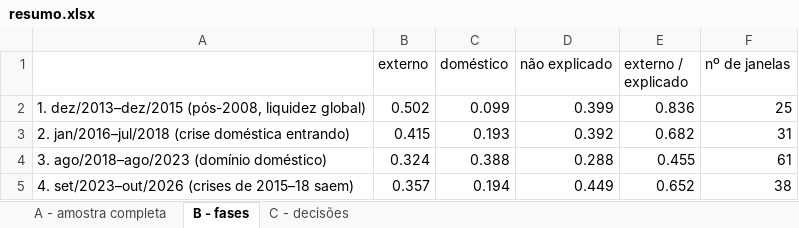
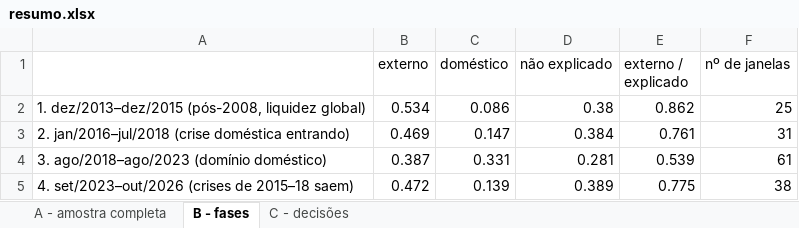
Before and after one commit to guireikdal/cambio_dol.brl_fatores, an Excel workbook: resultados/resumo.xlsx, sheet B - fases, drawn as a sheet; values as stored, in another font and other column widths than the file's, no borders; the diff names each change by its address in the sheet, - before the commit and + after, or states it on an @@ line.

```diff
--- a/resultados/resumo.xlsx (sheet B - fases)
+++ b/resultados/resumo.xlsx (sheet B - fases)
-B2 (externo): 0.502
+B2 (externo): 0.534
-C2 (doméstico): 0.099
+C2 (doméstico): 0.086
-D2 (não explicado): 0.399
+D2 (não explicado): 0.38
-E2 (externo / explicado): 0.836
+E2 (externo / explicado): 0.862
-B3 (externo): 0.415
+B3 (externo): 0.469
-C3 (doméstico): 0.193
+C3 (doméstico): 0.147
-D3 (não explicado): 0.392
+D3 (não explicado): 0.384
-E3 (externo / explicado): 0.682
+E3 (externo / explicado): 0.761
-B4 (externo): 0.324
+B4 (externo): 0.387
-C4 (doméstico): 0.388
+C4 (doméstico): 0.331
-D4 (não explicado): 0.288
+D4 (não explicado): 0.281
-E4 (externo / explicado): 0.455
+E4 (externo / explicado): 0.539
-B5 (externo): 0.357
+B5 (externo): 0.472
-C5 (doméstico): 0.194
+C5 (doméstico): 0.139
-D5 (não explicado): 0.449
+D5 (não explicado): 0.389
-E5 (externo / explicado): 0.652
+E5 (externo / explicado): 0.775
```
Also changed, not shown: sheet A - amostra completa, sheet C - decisões, 28 other files.
